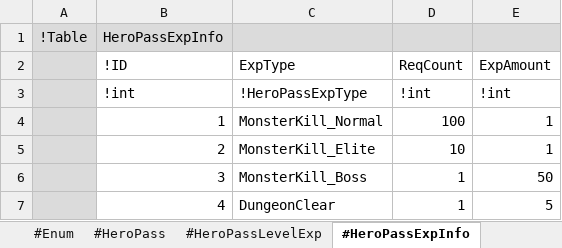
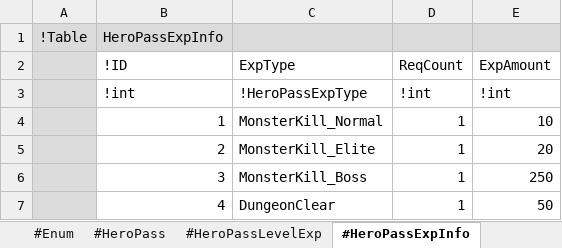
Before and after one commit to electro8836/ProjectOne, an Excel workbook: Shared/XLS/Pass.xlsx, sheet #HeroPassExpInfo, drawn as a sheet; values as stored, in another font and other column widths than the file's, no borders; the diff names each change by its address in the sheet, - before the commit and + after, or states it on an @@ line.

```diff
--- a/Shared/XLS/Pass.xlsx (sheet #HeroPassExpInfo)
+++ b/Shared/XLS/Pass.xlsx (sheet #HeroPassExpInfo)
-D4 (ReqCount): 100
+D4 (ReqCount): 1
-E4 (ExpAmount): 1
+E4 (ExpAmount): 10
-D5 (ReqCount): 10
+D5 (ReqCount): 1
-E5 (ExpAmount): 1
+E5 (ExpAmount): 20
-E6 (ExpAmount): 50
+E6 (ExpAmount): 250
-E7 (ExpAmount): 5
+E7 (ExpAmount): 50
```
Also changed, not shown: 26 other files.
